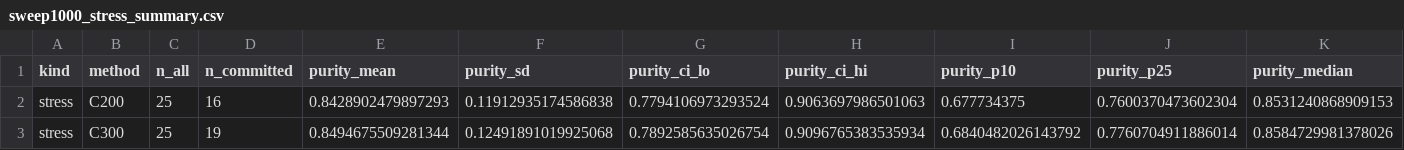
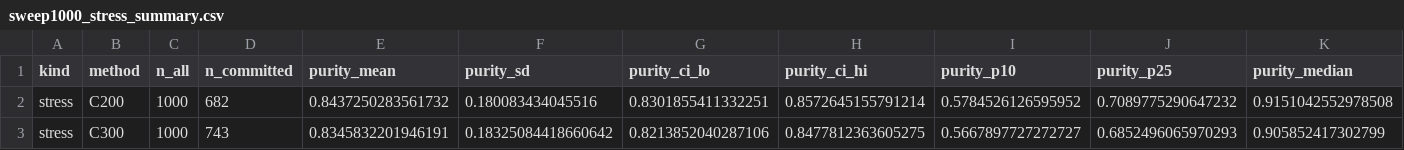
Before and after one commit to Ejajaka/ML-project, a CSV file: results/sweep1000_stress_summary.csv, drawn as a sheet; only a part is shown; the diff covers the shown part only; the diff names each change by its address in the sheet, - before the commit and + after, or states it on an @@ line.

```diff
--- a/results/sweep1000_stress_summary.csv
+++ b/results/sweep1000_stress_summary.csv
-C2:C3 (n_all): 25
+C2:C3 (n_all): 1000
-D2 (n_committed): 16
+D2 (n_committed): 682
-E2 (purity_mean): 0.8428902479897293
+E2 (purity_mean): 0.8437250283561732
-F2 (purity_sd): 0.11912935174586838
+F2 (purity_sd): 0.180083434045516
-G2 (purity_ci_lo): 0.7794106973293524
+G2 (purity_ci_lo): 0.8301855411332251
-H2 (purity_ci_hi): 0.9063697986501063
+H2 (purity_ci_hi): 0.8572645155791214
-I2 (purity_p10): 0.677734375
+I2 (purity_p10): 0.5784526126595952
-J2 (purity_p25): 0.7600370473602304
+J2 (purity_p25): 0.7089775290647232
-K2 (purity_median): 0.8531240868909153
+K2 (purity_median): 0.9151042552978508
-D3 (n_committed): 19
+D3 (n_committed): 743
-E3 (purity_mean): 0.8494675509281344
+E3 (purity_mean): 0.8345832201946191
-F3 (purity_sd): 0.12491891019925068
+F3 (purity_sd): 0.18325084418660642
-G3 (purity_ci_lo): 0.7892585635026754
+G3 (purity_ci_lo): 0.8213852040287106
-H3 (purity_ci_hi): 0.9096765383535934
+H3 (purity_ci_hi): 0.8477812363605275
-I3 (purity_p10): 0.6840482026143792
+I3 (purity_p10): 0.5667897727272727
-J3 (purity_p25): 0.7760704911886014
+J3 (purity_p25): 0.6852496065970293
-K3 (purity_median): 0.8584729981378026
+K3 (purity_median): 0.905852417302799
```
Also changed, not shown: 48 edited cells elsewhere in this file, results/sweep1000_two_summary.csv, 2 other files.
